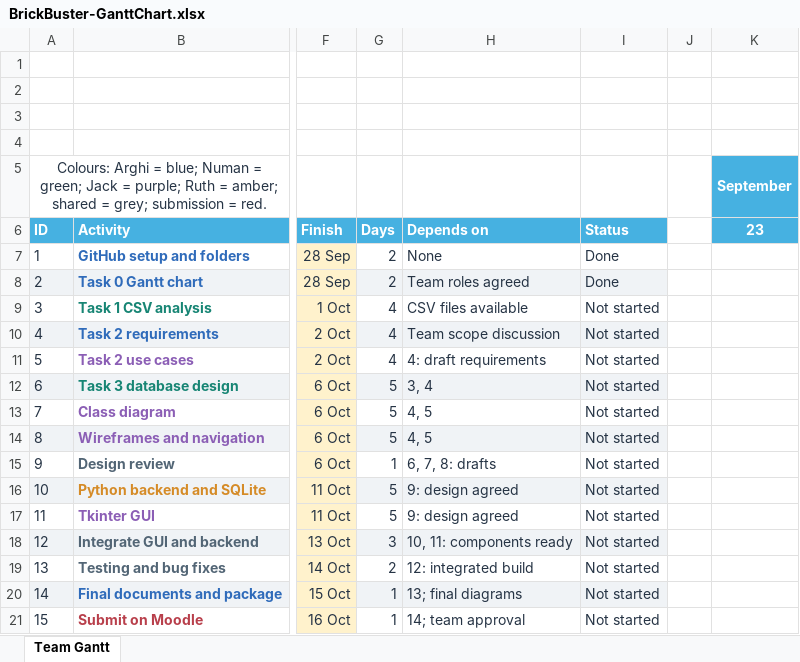
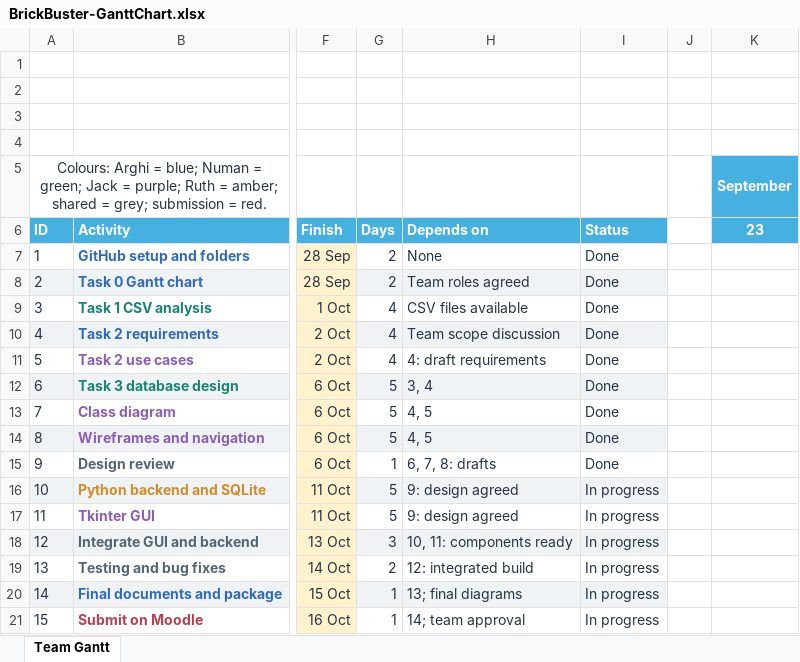
Before and after one commit to PengenSusuDancow/Brick-Buster, an Excel workbook: Planning/BrickBuster-GanttChart.xlsx, sheet Team Gantt, drawn as a sheet; only a part is shown, gaps mark what is left out; values as stored, in another font and other column widths than the file's, no borders; conditional formats not drawn; the diff names each change by its address in the sheet, - before the commit and + after, or states it on an @@ line.

Commit message:
Updated GanttChart

```diff
--- a/Planning/BrickBuster-GanttChart.xlsx (sheet Team Gantt)
+++ b/Planning/BrickBuster-GanttChart.xlsx (sheet Team Gantt)
-I9:I15: Not started
+I9:I15: Done
-I16:I21: Not started
+I16:I21: In progress
```
